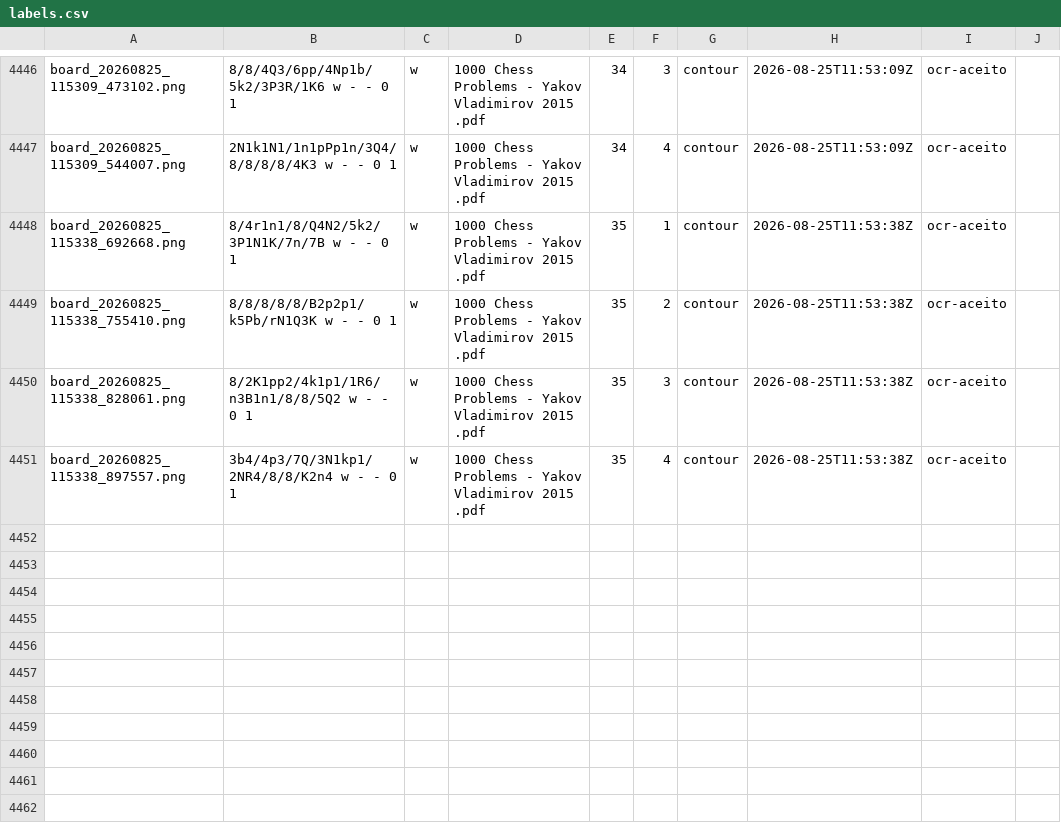
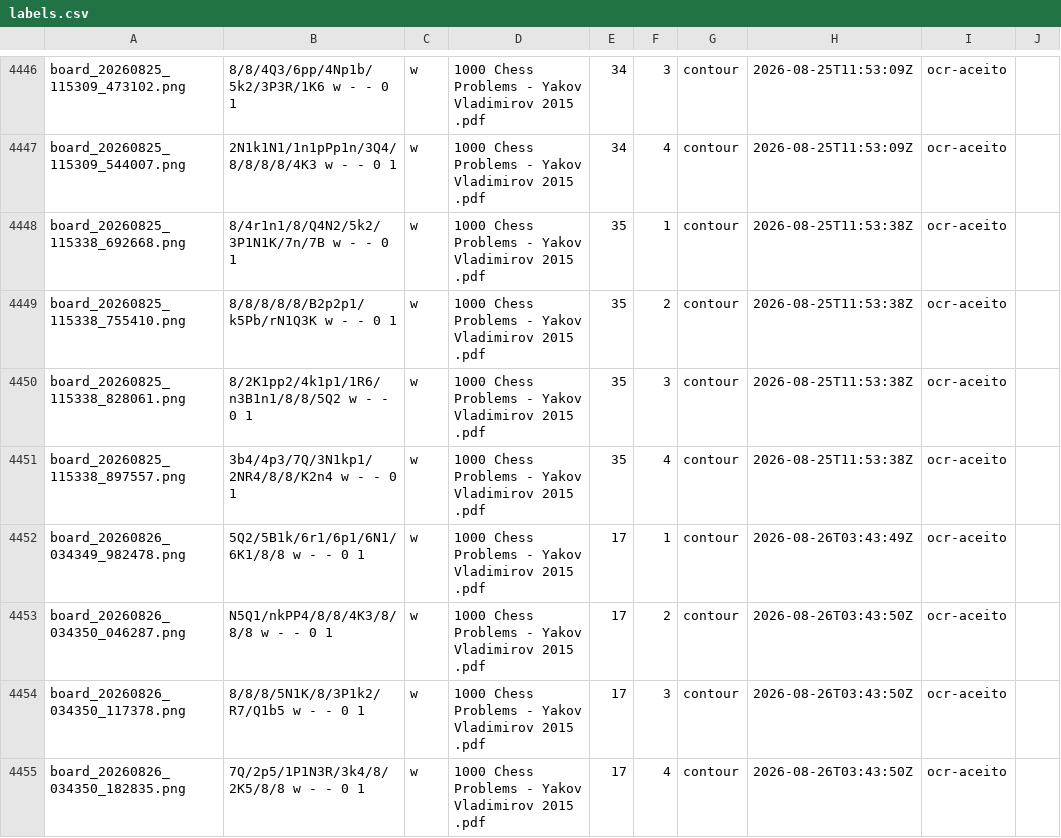
Before and after one commit to DarcioAlberico/ChessVisionOFF_Puro, a CSV file: data/labels.csv, drawn as a sheet; only a part is shown, gaps mark what is left out; the diff names each change by its address in the sheet, - before the commit and + after, or states it on an @@ line.

```diff
--- a/data/labels.csv
+++ b/data/labels.csv
+row 4452: board_20260826_034349_982478.png | 5Q2/5B1k/6r1/6p1/6N1/6K1/8/8 w - - 0 1 | w | 1000 Chess Problems - Yakov Vladimirov 2015 .pdf | 17 | 1 | contour | 2026-08-26T03:43:49Z | ocr-aceito
+row 4453: board_20260826_034350_046287.png | N5Q1/nkPP4/8/8/4K3/8/8/8 w - - 0 1 | w | 1000 Chess Problems - Yakov Vladimirov 2015 .pdf | 17 | 2 | contour | 2026-08-26T03:43:50Z | ocr-aceito
+row 4454: board_20260826_034350_117378.png | 8/8/8/5N1K/8/3P1k2/R7/Q1b5 w - - 0 1 | w | 1000 Chess Problems - Yakov Vladimirov 2015 .pdf | 17 | 3 | contour | 2026-08-26T03:43:50Z | ocr-aceito
+row 4455: board_20260826_034350_182835.png | 7Q/2p5/1P1N3R/3k4/8/2K5/8/8 w - - 0 1 | w | 1000 Chess Problems - Yakov Vladimirov 2015 .pdf | 17 | 4 | contour | 2026-08-26T03:43:50Z | ocr-aceito
```
